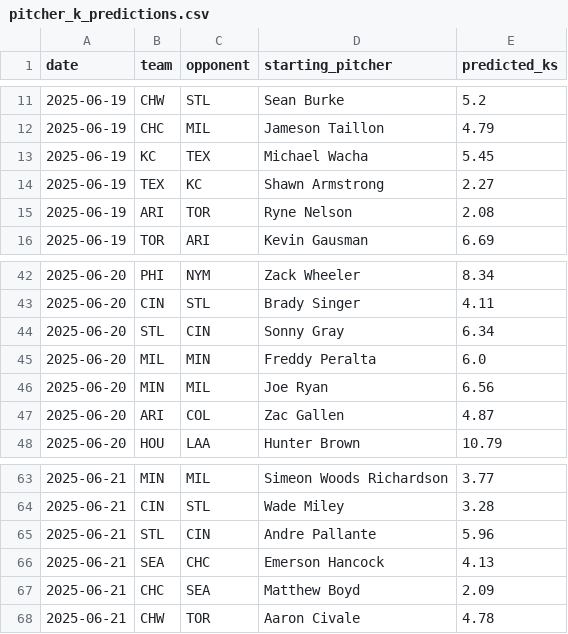
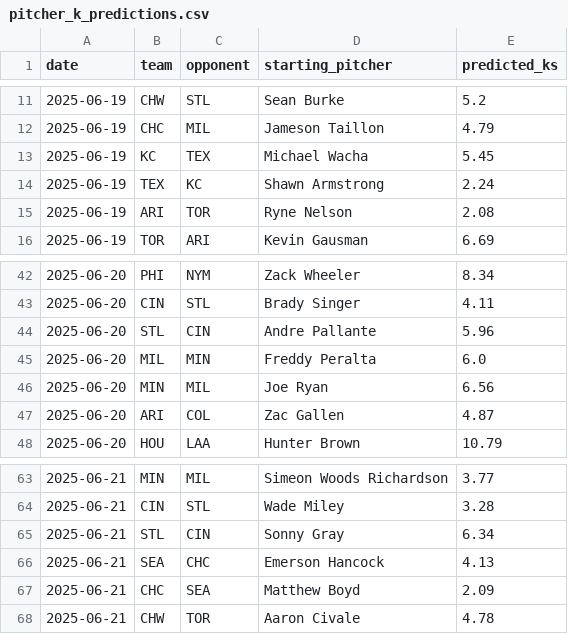
Before and after one commit to radgator13/perfect-model, a CSV file: outputs/pitcher_k_predictions.csv, drawn as a sheet; only a part is shown, gaps mark what is left out.

```diff
--- a/outputs/pitcher_k_predictions.csv
+++ b/outputs/pitcher_k_predictions.csv
@@ -13,3 +13,3 @@ date,team,opponent,starting_pitcher,predicted_ks
 2025-06-19,KC,TEX,Michael Wacha,5.45
-2025-06-19,TEX,KC,Shawn Armstrong,2.27
+2025-06-19,TEX,KC,Shawn Armstrong,2.24
 2025-06-19,ARI,TOR,Ryne Nelson,2.08
@@ -43,3 +43,3 @@ date,team,opponent,starting_pitcher,predicted_ks
 2025-06-20,CIN,STL,Brady Singer,4.11
-2025-06-20,STL,CIN,Sonny Gray,6.34
+2025-06-20,STL,CIN,Andre Pallante,5.96
 2025-06-20,MIL,MIN,Freddy Peralta,6.0
@@ -64,3 +64,3 @@ date,team,opponent,starting_pitcher,predicted_ks
 2025-06-21,CIN,STL,Wade Miley,3.28
-2025-06-21,STL,CIN,Andre Pallante,5.96
+2025-06-21,STL,CIN,Sonny Gray,6.34
 2025-06-21,SEA,CHC,Emerson Hancock,4.13
```
Also changed, not shown: data/Stathead_2025_TeamBatting_Master.csv, data/predicted_runs.csv, 5 other files.
